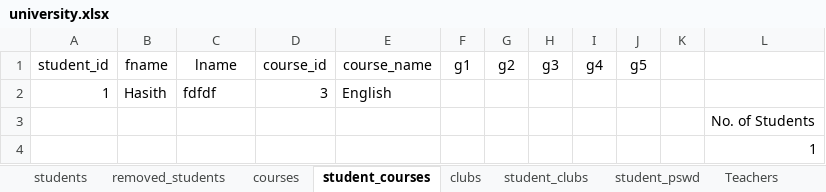
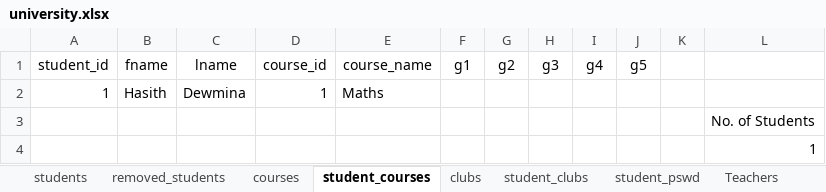
Before and after one commit to Hasith435/University-System, an Excel workbook: university.xlsx, sheet student_courses, drawn as a sheet; values as stored, in another font and other column widths than the file's, no borders; the diff names each change by its address in the sheet, - before the commit and + after, or states it on an @@ line.

```diff
--- a/university.xlsx (sheet student_courses)
+++ b/university.xlsx (sheet student_courses)
-C2 (lname): fdfdf
+C2 (lname): Dewmina
-D2 (course_id): 3
+D2 (course_id): 1
-E2 (course_name): English
+E2 (course_name): Maths
```
Also changed, not shown: sheet student_pswd, sheet students, sheet notifications, sheet Teachers, sheet courses, 2 other files.
